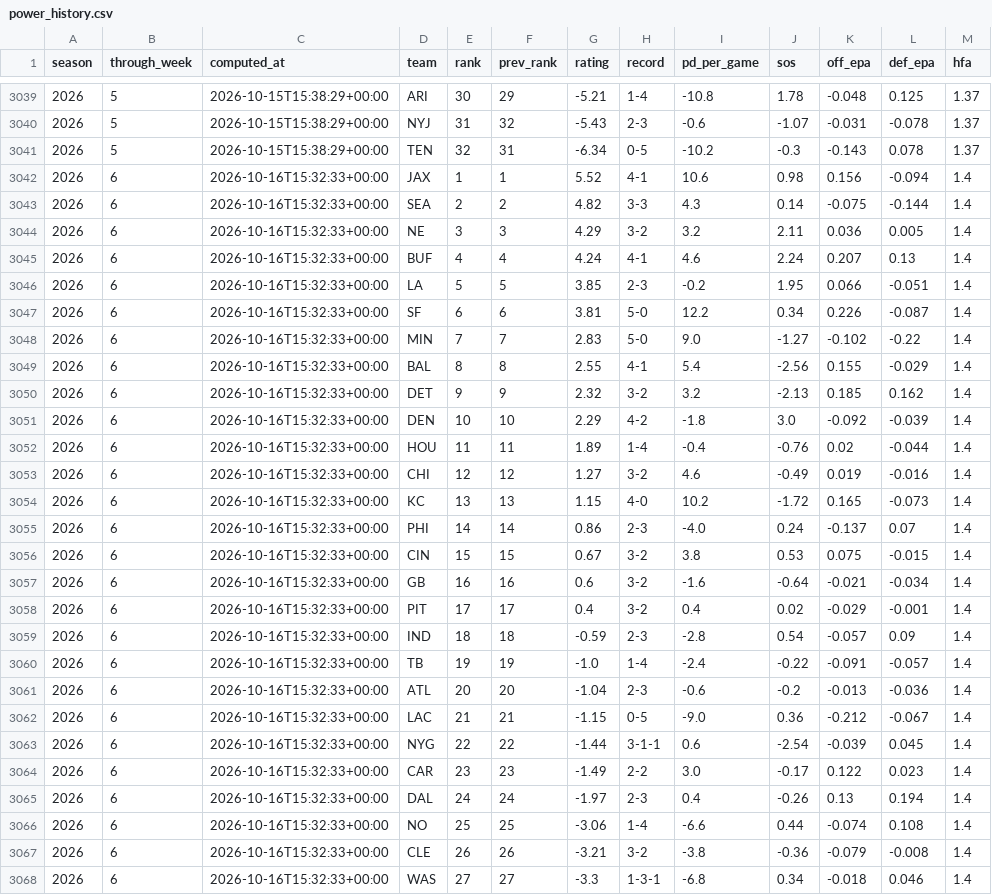
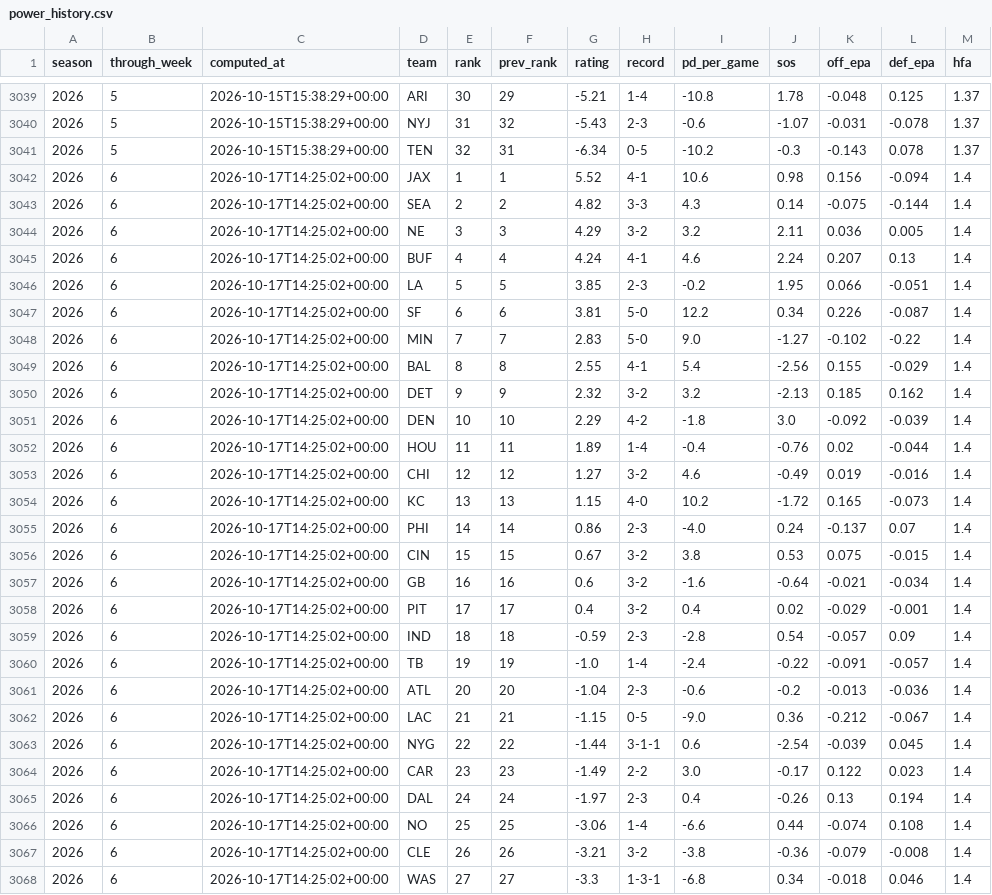
Before and after one commit to hadantes-lab/ff-model, a CSV file: tracking/power_history.csv, drawn as a sheet; only a part is shown, gaps mark what is left out; the diff covers the shown part only.

```diff
--- a/tracking/power_history.csv
+++ b/tracking/power_history.csv
@@ -3041,28 +3041,28 @@ season,through_week,computed_at,team,rank,prev_rank,rating,record,pd_per_game,so
 2026,5,2026-10-15T15:38:29+00:00,TEN,32,31,-6.34,0-5,-10.2,-0.3,-0.143,0.078,1.37
-2026,6,2026-10-16T15:32:33+00:00,JAX,1,1,5.52,4-1,10.6,0.98,0.156,-0.094,1.4
-2026,6,2026-10-16T15:32:33+00:00,SEA,2,2,4.82,3-3,4.3,0.14,-0.075,-0.144,1.4
-2026,6,2026-10-16T15:32:33+00:00,NE,3,3,4.29,3-2,3.2,2.11,0.036,0.005,1.4
-2026,6,2026-10-16T15:32:33+00:00,BUF,4,4,4.24,4-1,4.6,2.24,0.207,0.13,1.4
-2026,6,2026-10-16T15:32:33+00:00,LA,5,5,3.85,2-3,-0.2,1.95,0.066,-0.051,1.4
-2026,6,2026-10-16T15:32:33+00:00,SF,6,6,3.81,5-0,12.2,0.34,0.226,-0.087,1.4
-2026,6,2026-10-16T15:32:33+00:00,MIN,7,7,2.83,5-0,9.0,-1.27,-0.102,-0.22,1.4
-2026,6,2026-10-16T15:32:33+00:00,BAL,8,8,2.55,4-1,5.4,-2.56,0.155,-0.029,1.4
-2026,6,2026-10-16T15:32:33+00:00,DET,9,9,2.32,3-2,3.2,-2.13,0.185,0.162,1.4
-2026,6,2026-10-16T15:32:33+00:00,DEN,10,10,2.29,4-2,-1.8,3.0,-0.092,-0.039,1.4
-2026,6,2026-10-16T15:32:33+00:00,HOU,11,11,1.89,1-4,-0.4,-0.76,0.02,-0.044,1.4
-2026,6,2026-10-16T15:32:33+00:00,CHI,12,12,1.27,3-2,4.6,-0.49,0.019,-0.016,1.4
-2026,6,2026-10-16T15:32:33+00:00,KC,13,13,1.15,4-0,10.2,-1.72,0.165,-0.073,1.4
-2026,6,2026-10-16T15:32:33+00:00,PHI,14,14,0.86,2-3,-4.0,0.24,-0.137,0.07,1.4
-2026,6,2026-10-16T15:32:33+00:00,CIN,15,15,0.67,3-2,3.8,0.53,0.075,-0.015,1.4
-2026,6,2026-10-16T15:32:33+00:00,GB,16,16,0.6,3-2,-1.6,-0.64,-0.021,-0.034,1.4
-2026,6,2026-10-16T15:32:33+00:00,PIT,17,17,0.4,3-2,0.4,0.02,-0.029,-0.001,1.4
-2026,6,2026-10-16T15:32:33+00:00,IND,18,18,-0.59,2-3,-2.8,0.54,-0.057,0.09,1.4
-2026,6,2026-10-16T15:32:33+00:00,TB,19,19,-1.0,1-4,-2.4,-0.22,-0.091,-0.057,1.4
-2026,6,2026-10-16T15:32:33+00:00,ATL,20,20,-1.04,2-3,-0.6,-0.2,-0.013,-0.036,1.4
-2026,6,2026-10-16T15:32:33+00:00,LAC,21,21,-1.15,0-5,-9.0,0.36,-0.212,-0.067,1.4
-2026,6,2026-10-16T15:32:33+00:00,NYG,22,22,-1.44,3-1-1,0.6,-2.54,-0.039,0.045,1.4
-2026,6,2026-10-16T15:32:33+00:00,CAR,23,23,-1.49,2-2,3.0,-0.17,0.122,0.023,1.4
-2026,6,2026-10-16T15:32:33+00:00,DAL,24,24,-1.97,2-3,0.4,-0.26,0.13,0.194,1.4
-2026,6,2026-10-16T15:32:33+00:00,NO,25,25,-3.06,1-4,-6.6,0.44,-0.074,0.108,1.4
-2026,6,2026-10-16T15:32:33+00:00,CLE,26,26,-3.21,3-2,-3.8,-0.36,-0.079,-0.008,1.4
-2026,6,2026-10-16T15:32:33+00:00,WAS,27,27,-3.3,1-3-1,-6.8,0.34,-0.018,0.046,1.4
+2026,6,2026-10-17T14:25:02+00:00,JAX,1,1,5.52,4-1,10.6,0.98,0.156,-0.094,1.4
+2026,6,2026-10-17T14:25:02+00:00,SEA,2,2,4.82,3-3,4.3,0.14,-0.075,-0.144,1.4
+2026,6,2026-10-17T14:25:02+00:00,NE,3,3,4.29,3-2,3.2,2.11,0.036,0.005,1.4
+2026,6,2026-10-17T14:25:02+00:00,BUF,4,4,4.24,4-1,4.6,2.24,0.207,0.13,1.4
+2026,6,2026-10-17T14:25:02+00:00,LA,5,5,3.85,2-3,-0.2,1.95,0.066,-0.051,1.4
+2026,6,2026-10-17T14:25:02+00:00,SF,6,6,3.81,5-0,12.2,0.34,0.226,-0.087,1.4
+2026,6,2026-10-17T14:25:02+00:00,MIN,7,7,2.83,5-0,9.0,-1.27,-0.102,-0.22,1.4
+2026,6,2026-10-17T14:25:02+00:00,BAL,8,8,2.55,4-1,5.4,-2.56,0.155,-0.029,1.4
+2026,6,2026-10-17T14:25:02+00:00,DET,9,9,2.32,3-2,3.2,-2.13,0.185,0.162,1.4
+2026,6,2026-10-17T14:25:02+00:00,DEN,10,10,2.29,4-2,-1.8,3.0,-0.092,-0.039,1.4
+2026,6,2026-10-17T14:25:02+00:00,HOU,11,11,1.89,1-4,-0.4,-0.76,0.02,-0.044,1.4
+2026,6,2026-10-17T14:25:02+00:00,CHI,12,12,1.27,3-2,4.6,-0.49,0.019,-0.016,1.4
+2026,6,2026-10-17T14:25:02+00:00,KC,13,13,1.15,4-0,10.2,-1.72,0.165,-0.073,1.4
+2026,6,2026-10-17T14:25:02+00:00,PHI,14,14,0.86,2-3,-4.0,0.24,-0.137,0.07,1.4
+2026,6,2026-10-17T14:25:02+00:00,CIN,15,15,0.67,3-2,3.8,0.53,0.075,-0.015,1.4
+2026,6,2026-10-17T14:25:02+00:00,GB,16,16,0.6,3-2,-1.6,-0.64,-0.021,-0.034,1.4
+2026,6,2026-10-17T14:25:02+00:00,PIT,17,17,0.4,3-2,0.4,0.02,-0.029,-0.001,1.4
+2026,6,2026-10-17T14:25:02+00:00,IND,18,18,-0.59,2-3,-2.8,0.54,-0.057,0.09,1.4
+2026,6,2026-10-17T14:25:02+00:00,TB,19,19,-1.0,1-4,-2.4,-0.22,-0.091,-0.057,1.4
+2026,6,2026-10-17T14:25:02+00:00,ATL,20,20,-1.04,2-3,-0.6,-0.2,-0.013,-0.036,1.4
+2026,6,2026-10-17T14:25:02+00:00,LAC,21,21,-1.15,0-5,-9.0,0.36,-0.212,-0.067,1.4
+2026,6,2026-10-17T14:25:02+00:00,NYG,22,22,-1.44,3-1-1,0.6,-2.54,-0.039,0.045,1.4
+2026,6,2026-10-17T14:25:02+00:00,CAR,23,23,-1.49,2-2,3.0,-0.17,0.122,0.023,1.4
+2026,6,2026-10-17T14:25:02+00:00,DAL,24,24,-1.97,2-3,0.4,-0.26,0.13,0.194,1.4
+2026,6,2026-10-17T14:25:02+00:00,NO,25,25,-3.06,1-4,-6.6,0.44,-0.074,0.108,1.4
+2026,6,2026-10-17T14:25:02+00:00,CLE,26,26,-3.21,3-2,-3.8,-0.36,-0.079,-0.008,1.4
+2026,6,2026-10-17T14:25:02+00:00,WAS,27,27,-3.3,1-3-1,-6.8,0.34,-0.018,0.046,1.4
```
Also changed, not shown: 5 edited cells elsewhere in this file, tracking/weather_history.csv, 1 other file.
